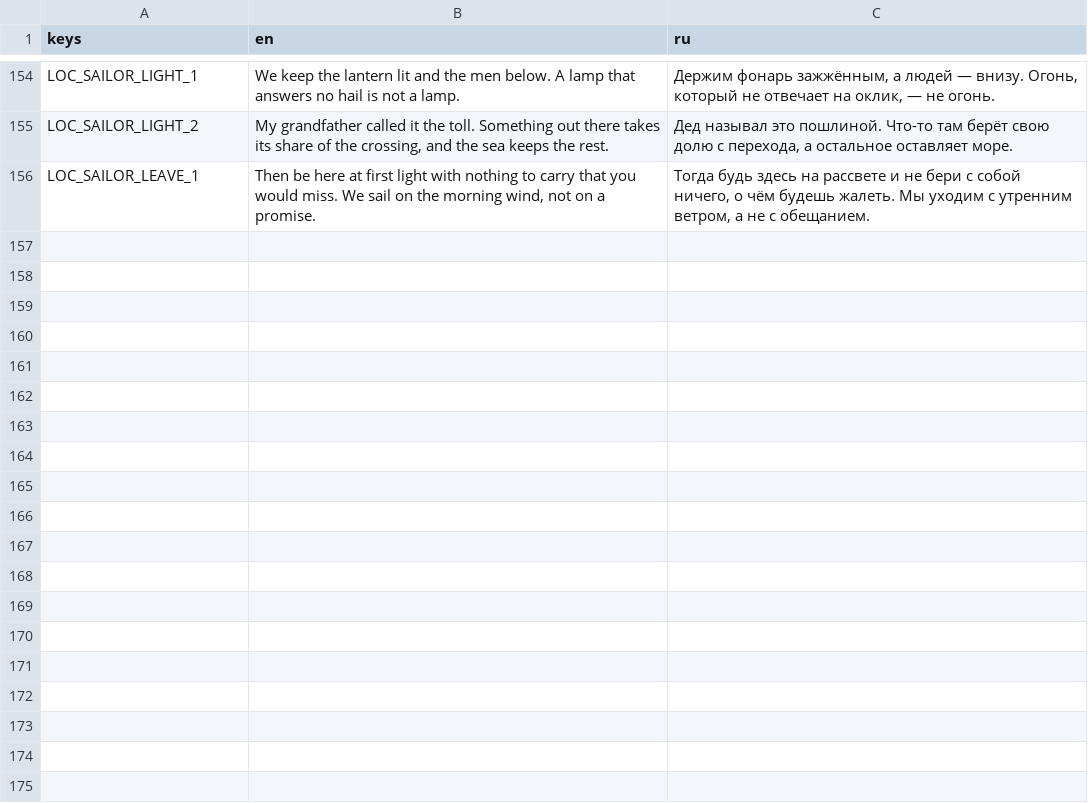
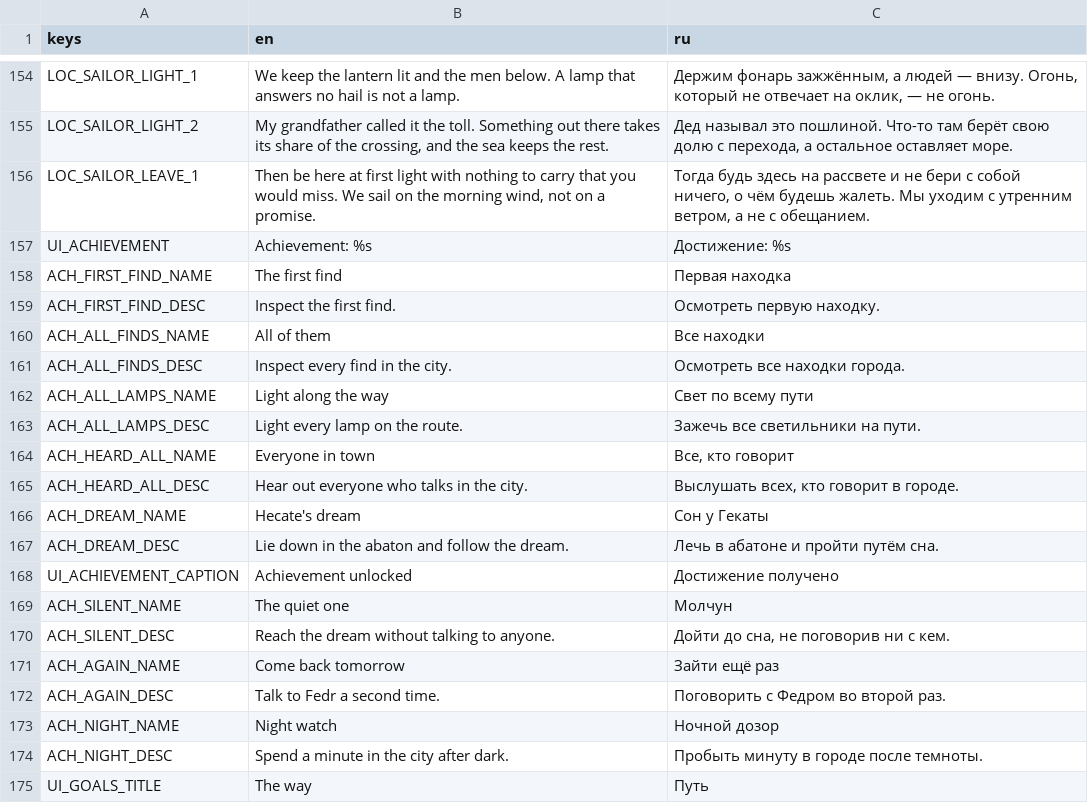
Before and after one commit to stadytady/metridat-game, a CSV file: data/i18n/strings.csv, drawn as a sheet; only a part is shown, gaps mark what is left out; the diff covers the shown part only; the diff names each change by its address in the sheet, - before the commit and + after, or states it on an @@ line.

Commit message:
Achievements, the Steam-style card, and the way-book on Tab
Eight goals: the first find and all of them, every lamp, everyone heard out, the
dream, a silent run to the dream, Fedr seen twice, and a minute of the night in
the city. Each id is its own Steamworks API name, and the whole thing talks to a
single `backend` object, so the Steam build only has to set one.

A card slides in bottom right with a drawn cup and a two-note chime, on a canvas
layer above the panels, because the find panel used to hide it. Tab opens the
way-book: quests with progress bars, and the achievements with their
conditions.

```diff
--- a/data/i18n/strings.csv
+++ b/data/i18n/strings.csv
+row 157: UI_ACHIEVEMENT | Achievement: %s | Достижение: %s
+row 158: ACH_FIRST_FIND_NAME | The first find | Первая находка
+row 159: ACH_FIRST_FIND_DESC | Inspect the first find. | Осмотреть первую находку.
+row 160: ACH_ALL_FINDS_NAME | All of them | Все находки
+row 161: ACH_ALL_FINDS_DESC | Inspect every find in the city. | Осмотреть все находки города.
+row 162: ACH_ALL_LAMPS_NAME | Light along the way | Свет по всему пути
+row 163: ACH_ALL_LAMPS_DESC | Light every lamp on the route. | Зажечь все светильники на пути.
+row 164: ACH_HEARD_ALL_NAME | Everyone in town | Все, кто говорит
+row 165: ACH_HEARD_ALL_DESC | Hear out everyone who talks in the city. | Выслушать всех, кто говорит в городе.
+row 166: ACH_DREAM_NAME | Hecate's dream | Сон у Гекаты
+row 167: ACH_DREAM_DESC | Lie down in the abaton and follow the dream. | Лечь в абатоне и пройти путём сна.
+row 168: UI_ACHIEVEMENT_CAPTION | Achievement unlocked | Достижение получено
+row 169: ACH_SILENT_NAME | The quiet one | Молчун
+row 170: ACH_SILENT_DESC | Reach the dream without talking to anyone. | Дойти до сна, не поговорив ни с кем.
+row 171: ACH_AGAIN_NAME | Come back tomorrow | Зайти ещё раз
+row 172: ACH_AGAIN_DESC | Talk to Fedr a second time. | Поговорить с Федром во второй раз.
+row 173: ACH_NIGHT_NAME | Night watch | Ночной дозор
+row 174: ACH_NIGHT_DESC | Spend a minute in the city after dark. | Пробыть минуту в городе после темноты.
+row 175: UI_GOALS_TITLE | The way | Путь
```
Also changed, not shown: 9 added rows elsewhere in this file, 15 other files.
